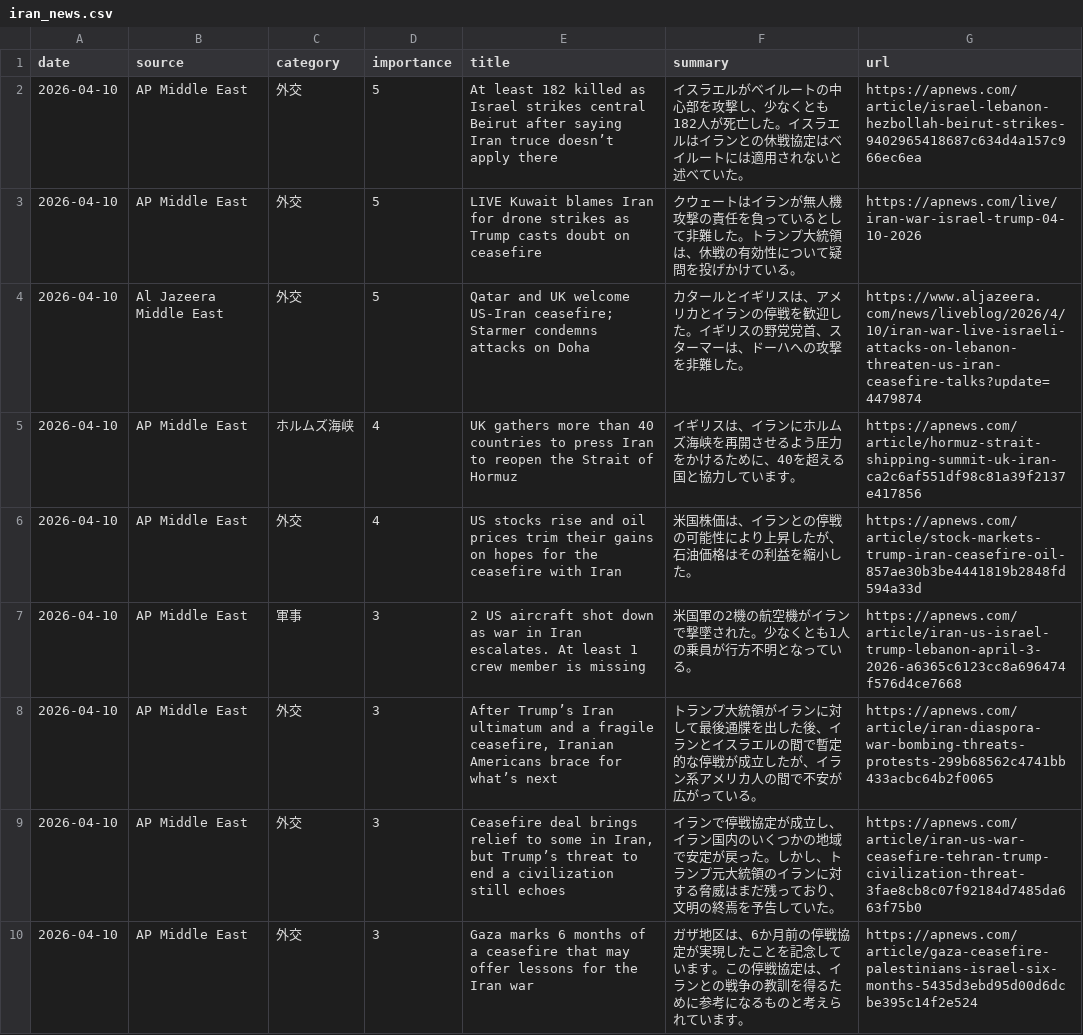
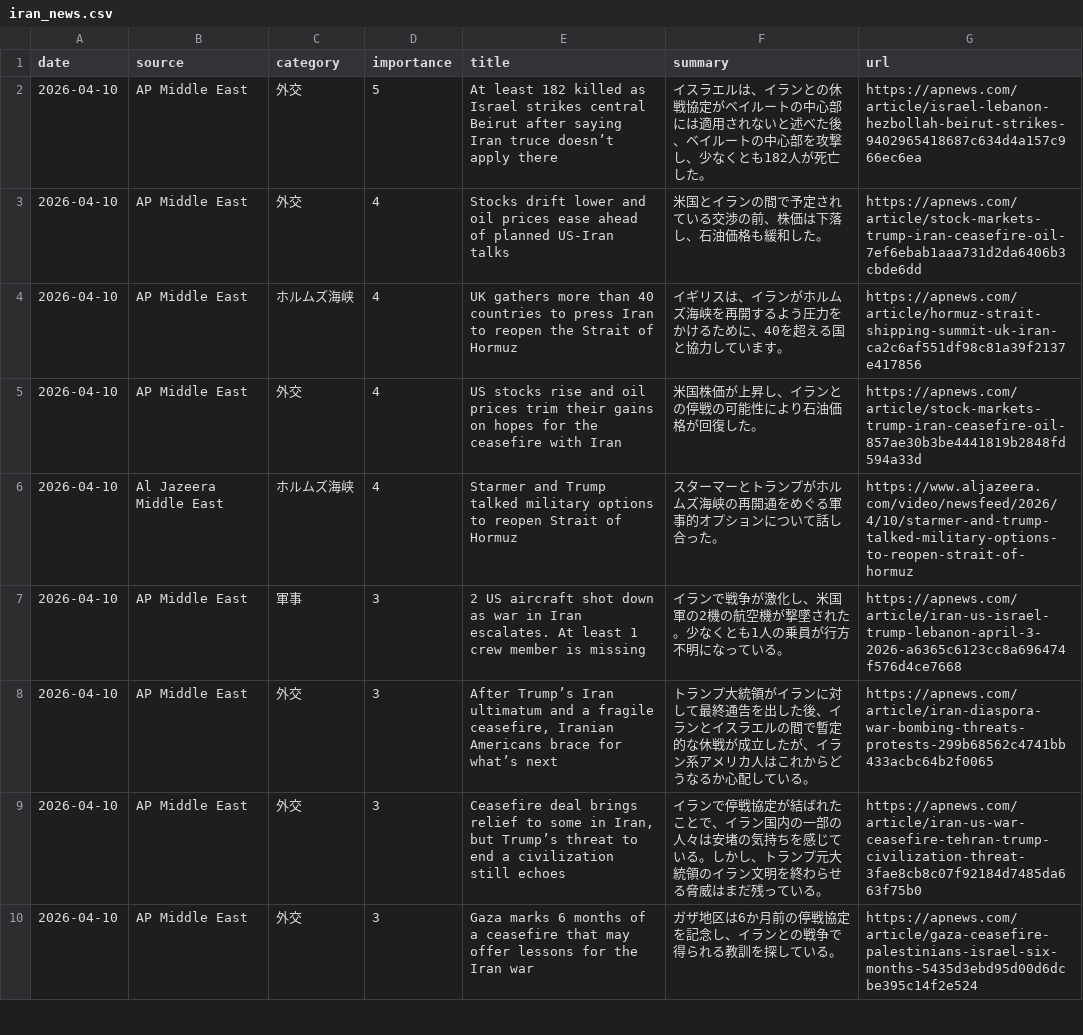
Before and after one commit to naka3-14/i-news, a CSV file: data/iran_news.csv, drawn as a sheet; only a part is shown; the diff covers the shown part only.

```diff
--- a/data/iran_news.csv
+++ b/data/iran_news.csv
@@ -1,10 +1,10 @@
 date,source,category,importance,title,summary,url
-2026-04-10,AP Middle East,外交,5,At least 182 killed as Israel strikes central Beirut after saying Iran truce doesn’t apply there,イスラエルがベイルートの中心部を攻撃し、少なくとも182人が死亡した。イスラエルはイランとの休戦協定はベイルートには適用されないと述べていた。,https://apnews.com/article/israel-lebanon-hezbollah-beirut-strikes-9402965418687c634d4a157c966ec6ea
-2026-04-10,AP Middle East,外交,5,LIVE Kuwait blames Iran for drone strikes as Trump casts doubt on ceasefire,クウェートはイランが無人機攻撃の責任を負っているとして非難した。トランプ大統領は、休戦の有効性について疑問を投げかけている。,https://apnews.com/live/iran-war-israel-trump-04-10-2026
-2026-04-10,Al Jazeera Middle East,外交,5,Qatar and UK welcome US-Iran ceasefire; Starmer condemns attacks on Doha,カタールとイギリスは、アメリカとイランの停戦を歓迎した。イギリスの野党党首、スターマーは、ドーハへの攻撃を非難した。,https://www.aljazeera.com/news/liveblog/2026/4/10/iran-war-live-israeli-attacks-on-lebanon-threaten-us-iran-ceasefire-talks?update=4479874
-2026-04-10,AP Middle East,ホルムズ海峡,4,UK gathers more than 40 countries to press Iran to reopen the Strait of Hormuz,イギリスは、イランにホルムズ海峡を再開させるよう圧力をかけるために、40を超える国と協力しています。,https://apnews.com/article/hormuz-strait-shipping-summit-uk-iran-ca2c6af551df98c81a39f2137e417856
-2026-04-10,AP Middle East,外交,4,US stocks rise and oil prices trim their gains on hopes for the ceasefire with Iran,米国株価は、イランとの停戦の可能性により上昇したが、石油価格はその利益を縮小した。,https://apnews.com/article/stock-markets-trump-iran-ceasefire-oil-857ae30b3be4441819b2848fd594a33d
-2026-04-10,AP Middle East,軍事,3,2 US aircraft shot down as war in Iran escalates. At least 1 crew member is missing,米国軍の2機の航空機がイランで撃墜された。少なくとも1人の乗員が行方不明となっている。,https://apnews.com/article/iran-us-israel-trump-lebanon-april-3-2026-a6365c6123cc8a696474f576d4ce7668
-2026-04-10,AP Middle East,外交,3,"After Trump’s Iran ultimatum and a fragile ceasefire, Iranian Americans brace for what’s next",トランプ大統領がイランに対して最後通牒を出した後、イランとイスラエルの間で暫定的な停戦が成立したが、イラン系アメリカ人の間で不安が広がっている。,https://apnews.com/article/iran-diaspora-war-bombing-threats-protests-299b68562c4741bb433acbc64b2f0065
-2026-04-10,AP Middle East,外交,3,"Ceasefire deal brings relief to some in Iran, but Trump’s threat to end a civilization still echoes",イランで停戦協定が成立し、イラン国内のいくつかの地域で安定が戻った。しかし、トランプ元大統領のイランに対する脅威はまだ残っており、文明の終焉を予告していた。,https://apnews.com/article/iran-us-war-ceasefire-tehran-trump-civilization-threat-3fae8cb8c07f92184d7485da663f75b0
-2026-04-10,AP Middle East,外交,3,Gaza marks 6 months of a ceasefire that may offer lessons for the Iran war,ガザ地区は、6か月前の停戦協定が実現したことを記念しています。この停戦協定は、イランとの戦争の教訓を得るために参考になるものと考えられています。,https://apnews.com/article/gaza-ceasefire-palestinians-israel-six-months-5435d3ebd95d00d6dcbe395c14f2e524
+2026-04-10,AP Middle East,外交,5,At least 182 killed as Israel strikes central Beirut after saying Iran truce doesn’t apply there,イスラエルは、イランとの休戦協定がベイルートの中心部には適用されないと述べた後、ベイルートの中心部を攻撃し、少なくとも182人が死亡した。,https://apnews.com/article/israel-lebanon-hezbollah-beirut-strikes-9402965418687c634d4a157c966ec6ea
+2026-04-10,AP Middle East,外交,4,Stocks drift lower and oil prices ease ahead of planned US-Iran talks,米国とイランの間で予定されている交渉の前、株価は下落し、石油価格も緩和した。,https://apnews.com/article/stock-markets-trump-iran-ceasefire-oil-7ef6ebab1aaa731d2da6406b3cbde6dd
+2026-04-10,AP Middle East,ホルムズ海峡,4,UK gathers more than 40 countries to press Iran to reopen the Strait of Hormuz,イギリスは、イランがホルムズ海峡を再開するよう圧力をかけるために、40を超える国と協力しています。,https://apnews.com/article/hormuz-strait-shipping-summit-uk-iran-ca2c6af551df98c81a39f2137e417856
+2026-04-10,AP Middle East,外交,4,US stocks rise and oil prices trim their gains on hopes for the ceasefire with Iran,米国株価が上昇し、イランとの停戦の可能性により石油価格が回復した。,https://apnews.com/article/stock-markets-trump-iran-ceasefire-oil-857ae30b3be4441819b2848fd594a33d
+2026-04-10,Al Jazeera Middle East,ホルムズ海峡,4,Starmer and Trump talked military options to reopen Strait of Hormuz,スターマーとトランプがホルムズ海峡の再開通をめぐる軍事的オプションについて話し合った。,https://www.aljazeera.com/video/newsfeed/2026/4/10/starmer-and-trump-talked-military-options-to-reopen-strait-of-hormuz
+2026-04-10,AP Middle East,軍事,3,2 US aircraft shot down as war in Iran escalates. At least 1 crew member is missing,イランで戦争が激化し、米国軍の2機の航空機が撃墜された。少なくとも1人の乗員が行方不明になっている。,https://apnews.com/article/iran-us-israel-trump-lebanon-april-3-2026-a6365c6123cc8a696474f576d4ce7668
+2026-04-10,AP Middle East,外交,3,"After Trump’s Iran ultimatum and a fragile ceasefire, Iranian Americans brace for what’s next",トランプ大統領がイランに対して最終通告を出した後、イランとイスラエルの間で暫定的な休戦が成立したが、イラン系アメリカ人はこれからどうなるか心配している。,https://apnews.com/article/iran-diaspora-war-bombing-threats-protests-299b68562c4741bb433acbc64b2f0065
+2026-04-10,AP Middle East,外交,3,"Ceasefire deal brings relief to some in Iran, but Trump’s threat to end a civilization still echoes",イランで停戦協定が結ばれたことで、イラン国内の一部の人々は安堵の気持ちを感じている。しかし、トランプ元大統領のイラン文明を終わらせる脅威はまだ残っている。,https://apnews.com/article/iran-us-war-ceasefire-tehran-trump-civilization-threat-3fae8cb8c07f92184d7485da663f75b0
+2026-04-10,AP Middle East,外交,3,Gaza marks 6 months of a ceasefire that may offer lessons for the Iran war,ガザ地区は6か月前の停戦協定を記念し、イランとの戦争で得られる教訓を探している。,https://apnews.com/article/gaza-ceasefire-palestinians-israel-six-months-5435d3ebd95d00d6dcbe395c14f2e524
```
Also changed, not shown: 2 added rows, 2 removed rows and 21 edited cells elsewhere in this file, 2 other files.
